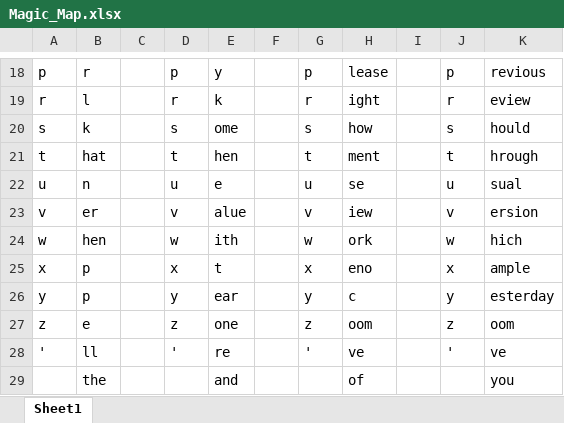
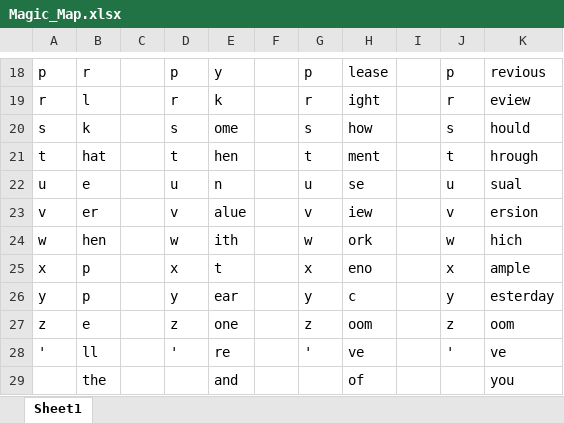
Before and after one commit to jdwh08/qmk_firmware, an Excel workbook: keyboards/sofle/keymaps/jdwh08/Magic_Map.xlsx, sheet Sheet1, drawn as a sheet; only a part is shown, gaps mark what is left out; values as stored, in another font and other column widths than the file's, no borders; the diff names each change by its address in the sheet, - before the commit and + after, or states it on an @@ line.

Commit message:
add magic backspace.

```diff
--- a/keyboards/sofle/keymaps/jdwh08/Magic_Map.xlsx (sheet Sheet1)
+++ b/keyboards/sofle/keymaps/jdwh08/Magic_Map.xlsx (sheet Sheet1)
-B22: n
+B22: e
-E22: e
+E22: n
```
Also changed, not shown: 2 other files.
